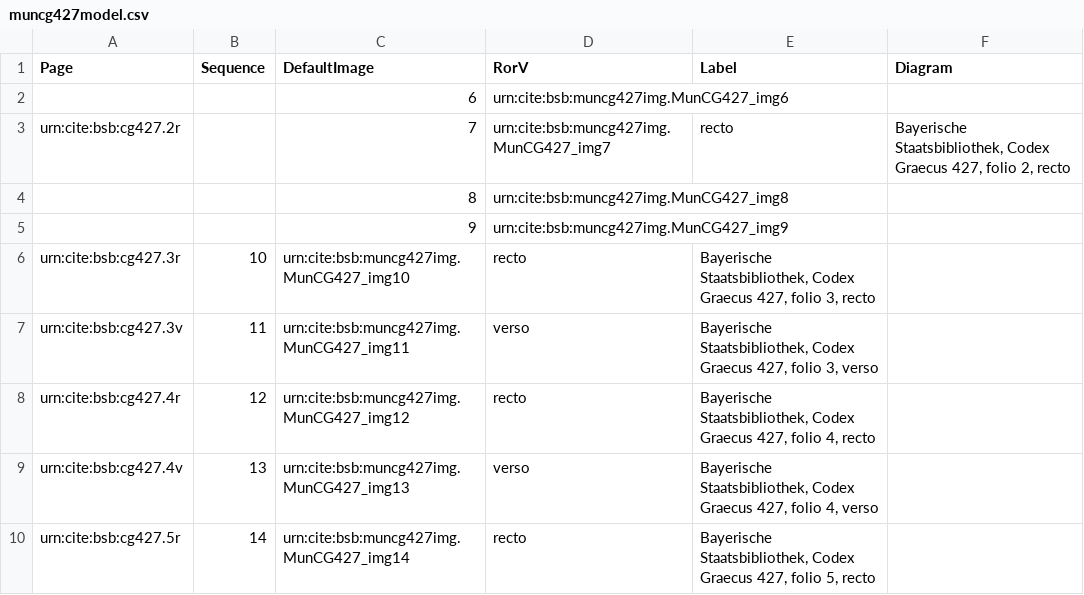
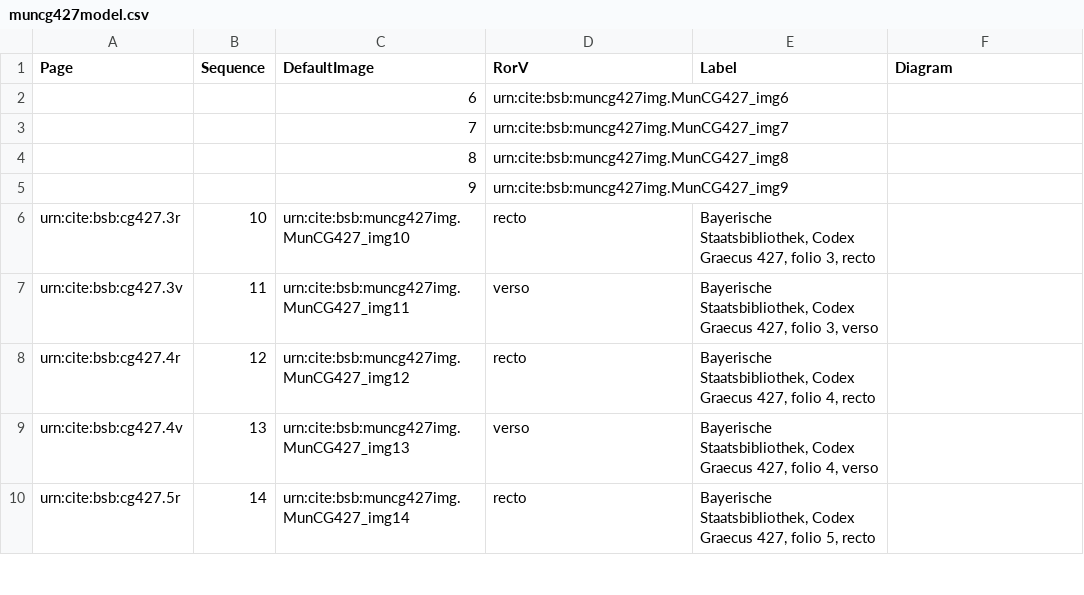
Before and after one commit to HCMID/schemata, a CSV file: collections/muncg427model.csv, drawn as a sheet; only a part is shown; removed rows and columns are numbered as before the commit, all else as after; the diff names each change by its address in the sheet, - before the commit and + after, or states it on an @@ line.

Commit message:
Update muncg427model.csv

```diff
--- a/collections/muncg427model.csv
+++ b/collections/muncg427model.csv
-row 3: urn:cite:bsb:cg427.2r |  | 7 | urn:cite:bsb:muncg427img.MunCG427_img7 | recto | Bayerische Staatsbibliothek, Codex Graecus 427, folio 2, recto
+row 3:  |  | 7 | urn:cite:bsb:muncg427img.MunCG427_img7
```
